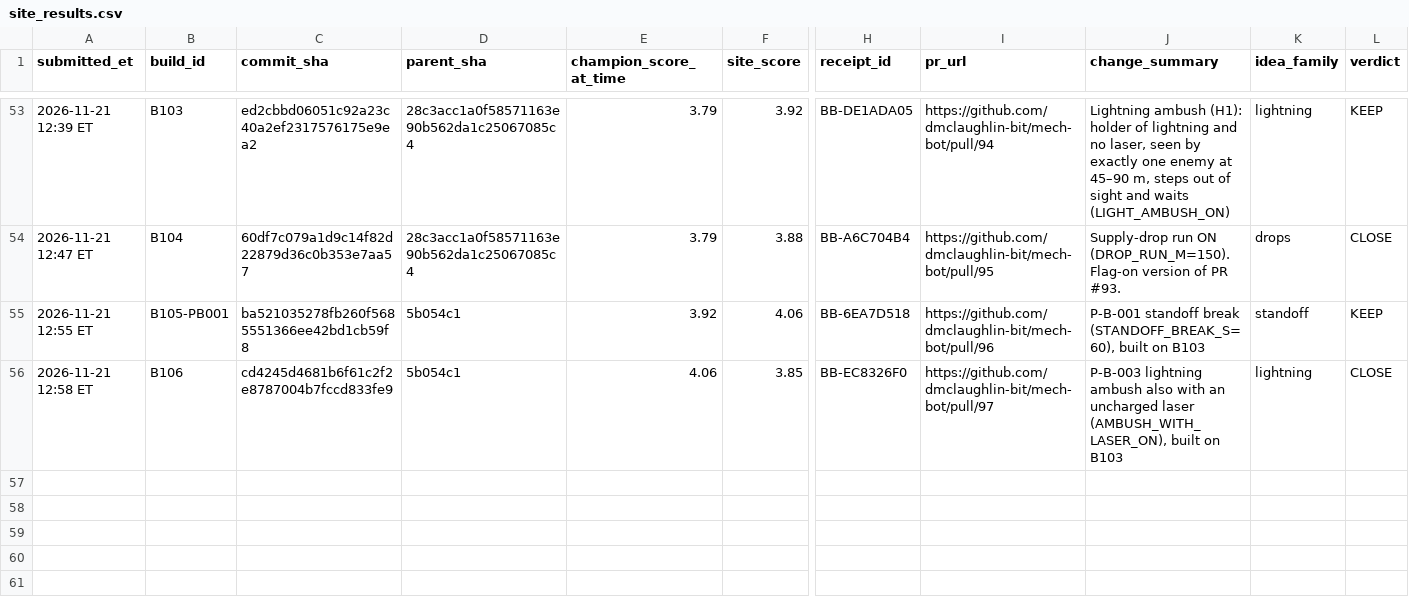
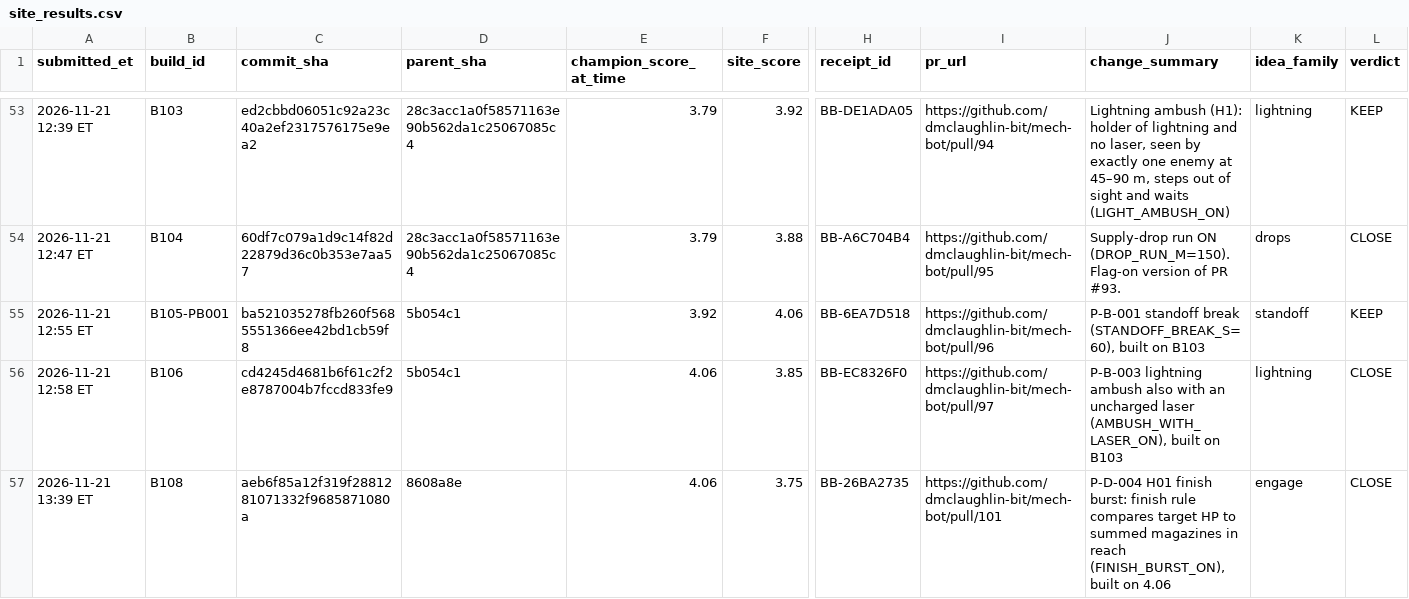
Before and after one commit to dmclaughlin-bit/mech-bot, a CSV file: coord/data/site_results.csv, drawn as a sheet; only a part is shown, gaps mark what is left out; rows hold the shown columns only; the diff names each change by its address in the sheet, - before the commit and + after, or states it on an @@ line.

Commit message:
B108 finish burst 3.75 CLOSE; queue P-B-006/007

```diff
--- a/coord/data/site_results.csv
+++ b/coord/data/site_results.csv
+row 57: 2026-11-21 13:39 ET | B108 | aeb6f85a12f319f2881281071332f9685871080a | 8608a8e | 4.06 | 3.75 | BB-26BA2735 | https://github.com/dmclaughlin-bit/mech-bot/pull/101 | P-D-004 H01 finish burst: finish rule compares target HP to summed magazines in reach (FINISH_BURST_ON), built on 4.06 | engage | CLOSE
```
Also changed, not shown: 2 other files.
